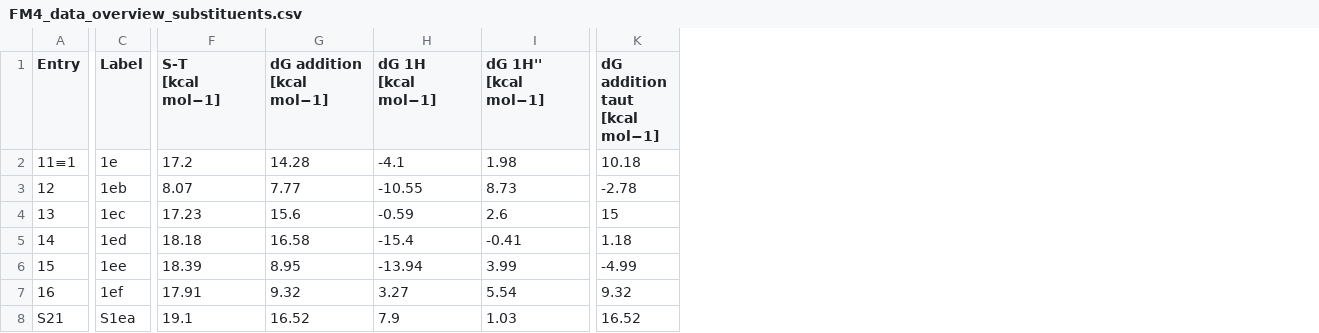
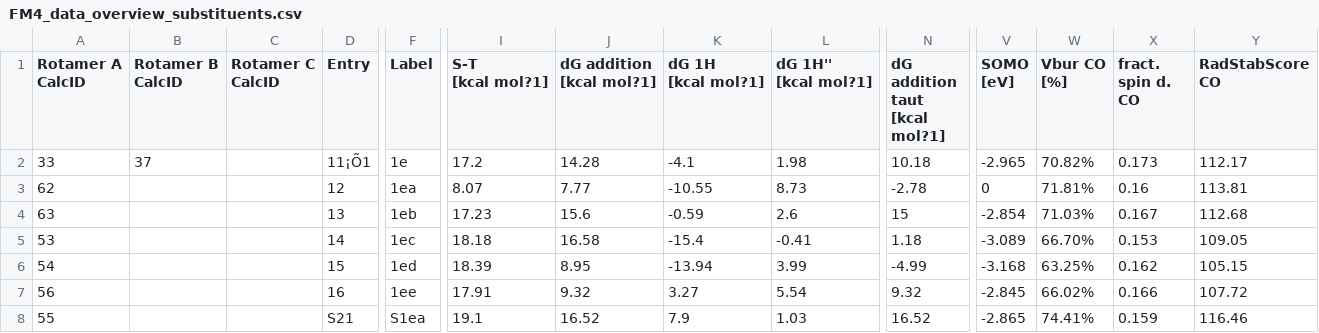
Before and after one commit to BaikgrpKAIST/FIGS-BIs_for_SET_catalysis, a CSV file: data/FM4_data_overview_substituents.csv, drawn as a sheet; only a part is shown, gaps mark what is left out; addresses are those after the commit; ↵ is a line break in a cell; the diff covers the shown part only; the diff names each change by its address in the sheet, - before the commit and + after, or states it on an @@ line.

```diff
--- a/data/FM4_data_overview_substituents.csv
+++ b/data/FM4_data_overview_substituents.csv
+column A (Rotamer A CalcID), rows 2-8: 33 | 62 | 63 | 53 | 54 | 56 | 55
+column B (Rotamer B CalcID), row 2: 37
+column C (Rotamer C CalcID), empty
+column V (SOMO [eV]), rows 2-8: -2.965 | 0 | -2.854 | -3.089 | -3.168 | -2.845 | -2.865
+column W (Vbur CO [%]), rows 2-8: 70.82% | 71.81% | 71.03% | 66.70% | 63.25% | 66.02% | 74.41%
+column X (fract. spin d. CO), rows 2-8: 0.173 | 0.16 | 0.167 | 0.153 | 0.162 | 0.166 | 0.159
+column Y (RadStabScore CO), rows 2-8: 112.17 | 113.81 | 112.68 | 109.05 | 105.15 | 107.72 | 116.46
-I1: S-T ↵ [kcal mol−1]
+I1: S-T ↵ [kcal mol?1]
-J1: dG addition ↵ [kcal mol−1]
+J1: dG addition ↵ [kcal mol?1]
-K1: dG 1H ↵ [kcal mol−1]
+K1: dG 1H ↵ [kcal mol?1]
-L1: dG 1H'' ↵ [kcal mol−1]
+L1: dG 1H'' ↵ [kcal mol?1]
-N1: dG addition taut ↵ [kcal mol−1]
+N1: dG addition taut ↵ [kcal mol?1]
-D2 (Entry): 11≡1
+D2 (Entry): 11¡Õ1
-F3 (Label): 1eb
+F3 (Label): 1ea
-F4 (Label): 1ec
+F4 (Label): 1eb
-F5 (Label): 1ed
+F5 (Label): 1ec
-F6 (Label): 1ee
+F6 (Label): 1ed
-F7 (Label): 1ef
+F7 (Label): 1ee
```
Also changed, not shown: 2 edited cells elsewhere in this file, 1 other file.
